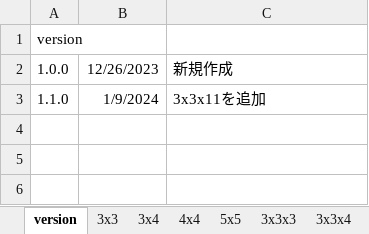
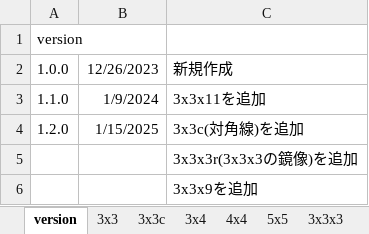
Before and after one commit to NaotoNAKATA/my_sample, an Excel workbook: numbers/template.xlsx, sheet version, drawn as a sheet; values as stored, in another font and other column widths than the file's, no borders; the diff names each change by its address in the sheet, - before the commit and + after, or states it on an @@ line.

```diff
--- a/numbers/template.xlsx (sheet version)
+++ b/numbers/template.xlsx (sheet version)
+sheet tab: 3x3c
+row 4: 1.2.0 | 1/15/2025 | 3x3c(対角線)を追加
+row 5:  |  | 3x3x3r(3x3x3の鏡像)を追加
+row 6:  |  | 3x3x9を追加
```
Also changed, not shown: other sheet tabs, 4 other files.
